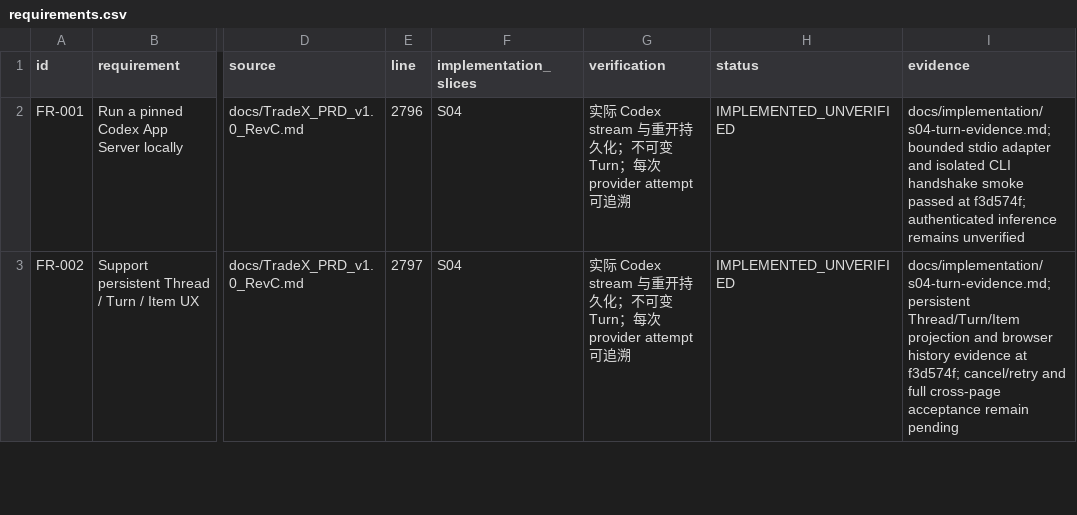
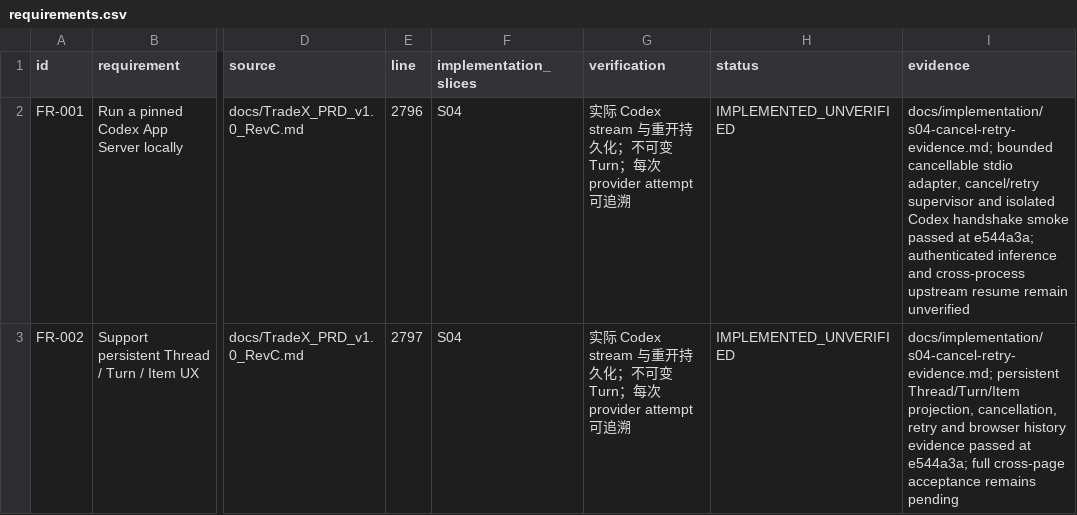
Before and after one commit to kaiqiangh/tradex, a CSV file: docs/implementation/requirements.csv, drawn as a sheet; only a part is shown, gaps mark what is left out; the diff covers the shown part only; the diff names each change by its address in the sheet, - before the commit and + after, or states it on an @@ line.

Commit message:
docs(s04): record cancel retry evidence

```diff
--- a/docs/implementation/requirements.csv
+++ b/docs/implementation/requirements.csv
-I2 (evidence): docs/implementation/s04-turn-evidence.md; bounded stdio adapter and isolated CLI handshake smoke passed at f3d574f; authenticated inference remains unverified
+I2 (evidence): docs/implementation/s04-cancel-retry-evidence.md; bounded cancellable stdio adapter, cancel/retry supervisor and isolated Codex handshake smoke passed at e544a3a; authenticated inference and cross-process upstream resume remain unverified
-I3 (evidence): docs/implementation/s04-turn-evidence.md; persistent Thread/Turn/Item projection and browser history evidence at f3d574f; cancel/retry and full cross-page acceptance remain pending
+I3 (evidence): docs/implementation/s04-cancel-retry-evidence.md; persistent Thread/Turn/Item projection, cancellation, retry and browser history evidence passed at e544a3a; full cross-page acceptance remains pending
```
Also changed, not shown: 14 edited cells elsewhere in this file, docs/implementation/surfaces.csv, 4 other files.
